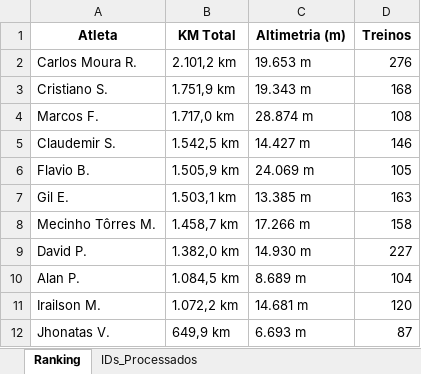
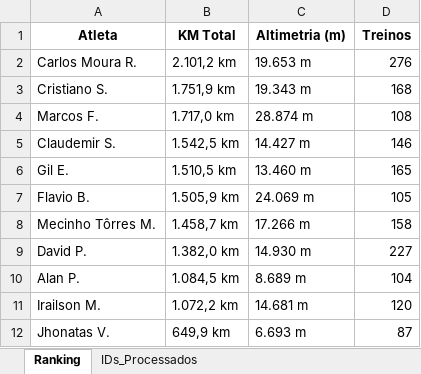
Before and after one commit to marcosfelix22/Ranking_CNB_2000km_2026, an Excel workbook: Ranking_CNB_2000km_2026.xlsx, sheet Ranking, drawn as a sheet; values as stored, in another font and other column widths than the file's, no borders; removed rows and columns are numbered as before the commit, all else as after; the diff names each change by its address in the sheet, - before the commit and + after, or states it on an @@ line.

Commit message:
Ranking 2k atualizado

```diff
--- a/Ranking_CNB_2000km_2026.xlsx (sheet Ranking)
+++ b/Ranking_CNB_2000km_2026.xlsx (sheet Ranking)
+row 6: Gil E. | 1.510,5 km | 13.460 m | 165
-row 7: Gil E. | 1.503,1 km | 13.385 m | 163
```
Also changed, not shown: sheet IDs_Processados.
